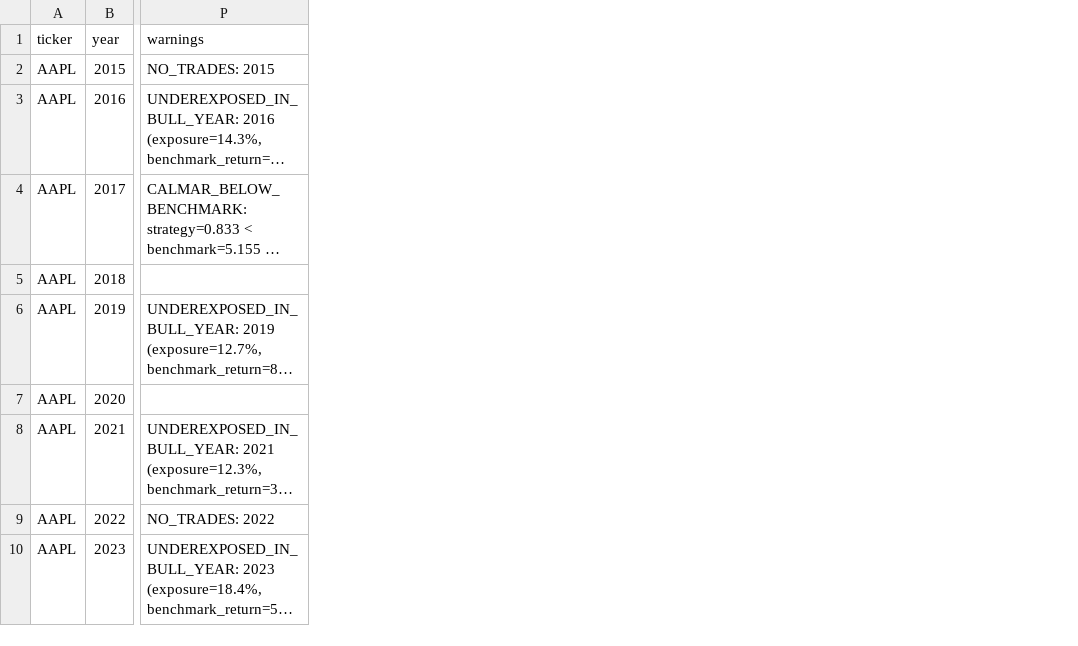
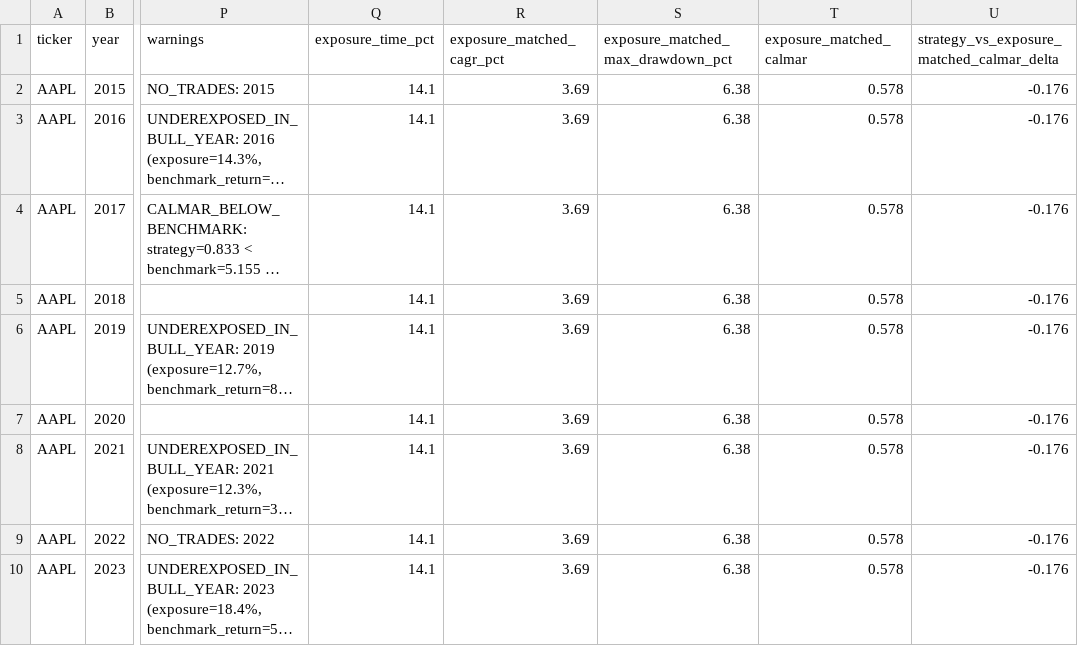
Before and after one commit to Avichay1977/guided-imagery, a CSV file: backtesting/regime_summary_momentum10y.csv, drawn as a sheet; only a part is shown, gaps mark what is left out; long unchanged cells end in …; the diff names each change by its address in the sheet, - before the commit and + after, or states it on an @@ line.

```diff
--- a/backtesting/regime_summary_momentum10y.csv
+++ b/backtesting/regime_summary_momentum10y.csv
+column Q (exposure_time_pct), rows 2-10: all 14.1
+column R (exposure_matched_cagr_pct), rows 2-10: all 3.69
+column S, rows 1-10: exposure_matched_max_drawdown_pct | 6.38 | 6.38 | 6.38 | 6.38 | 6.38 | 6.38 | 6.38 | 6.38 | 6.38
+column T (exposure_matched_calmar), rows 2-10: all 0.578
+column U, rows 1-10: strategy_vs_exposure_matched_calmar_delta | -0.176 | -0.176 | -0.176 | -0.176 | -0.176 | -0.176 | -0.176 | -0.176 | -0.176
```
Also changed, not shown: backtesting/regime_summary_momentum15.csv, 6 other files.
